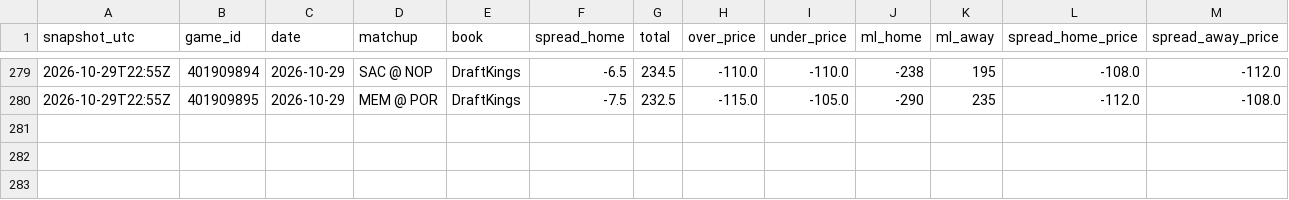
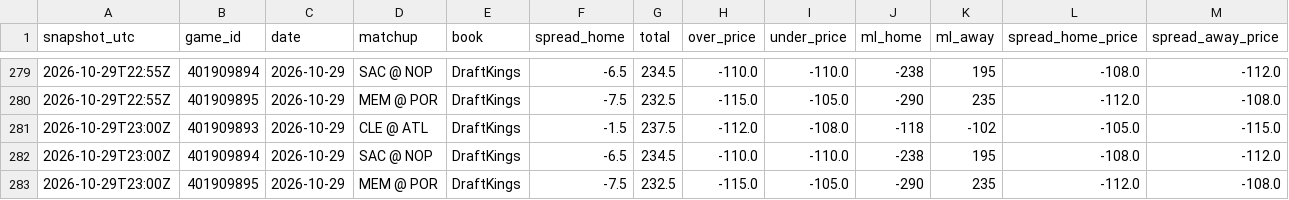
Before and after one commit to shreyaslamba2004-svg/NBA, a CSV file: logs/market/game_lines.csv, drawn as a sheet; only a part is shown, gaps mark what is left out; rows hold the shown columns only; the diff names each change by its address in the sheet, - before the commit and + after, or states it on an @@ line.

```diff
--- a/logs/market/game_lines.csv
+++ b/logs/market/game_lines.csv
+row 281: 2026-10-29T23:00Z | 401909893 | 2026-10-29 | CLE @ ATL | DraftKings | -1.5 | 237.5 | -112.0 | -108.0 | -118 | -102 | -105.0 | -115.0
+row 282: 2026-10-29T23:00Z | 401909894 | 2026-10-29 | SAC @ NOP | DraftKings | -6.5 | 234.5 | -110.0 | -110.0 | -238 | 195 | -108.0 | -112.0
+row 283: 2026-10-29T23:00Z | 401909895 | 2026-10-29 | MEM @ POR | DraftKings | -7.5 | 232.5 | -115.0 | -105.0 | -290 | 235 | -112.0 | -108.0
```
Also changed, not shown: output/2026-10-29/edges.csv, output/2026-10-29/games.csv, 5 other files.
